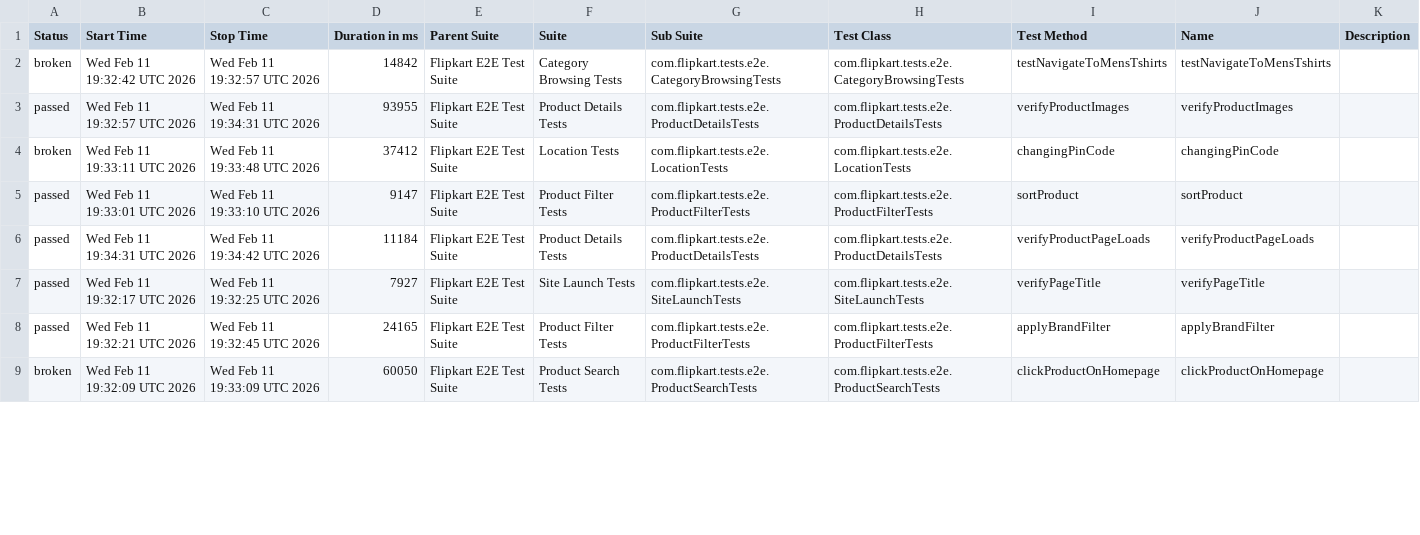
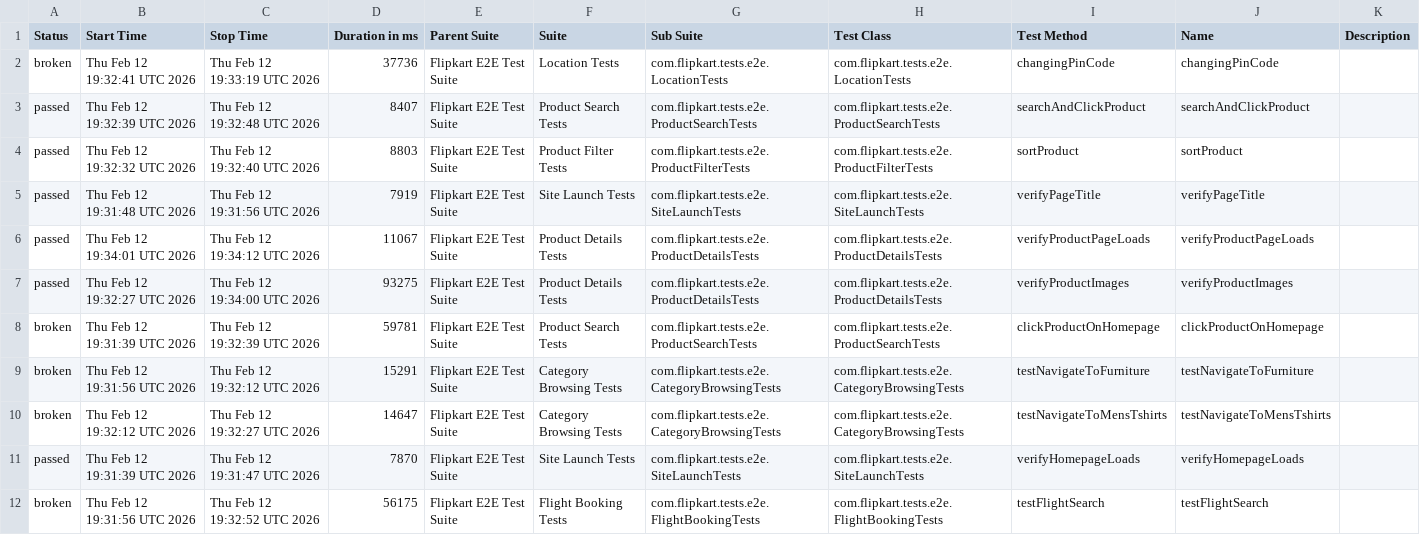
Before and after one commit to Shreyans1999/FlipkartTesting, a CSV file: data/suites.csv, drawn as a sheet; only a part is shown; the diff covers the shown part only.

```diff
--- a/data/suites.csv
+++ b/data/suites.csv
@@ -1,9 +1,12 @@
 "Status","Start Time","Stop Time","Duration in ms","Parent Suite","Suite","Sub Suite","Test Class","Test Method","Name","Description"
-"broken","Wed Feb 11 19:32:42 UTC 2026","Wed Feb 11 19:32:57 UTC 2026","14842","Flipkart E2E Test Suite","Category Browsing Tests","com.flipkart.tests.e2e.CategoryBrowsingTests","com.flipkart.tests.e2e.CategoryBrowsingTests","testNavigateToMensTshirts","testNavigateToMensTshirts",""
-"passed","Wed Feb 11 19:32:57 UTC 2026","Wed Feb 11 19:34:31 UTC 2026","93955","Flipkart E2E Test Suite","Product Details Tests","com.flipkart.tests.e2e.ProductDetailsTests","com.flipkart.tests.e2e.ProductDetailsTests","verifyProductImages","verifyProductImages",""
-"broken","Wed Feb 11 19:33:11 UTC 2026","Wed Feb 11 19:33:48 UTC 2026","37412","Flipkart E2E Test Suite","Location Tests","com.flipkart.tests.e2e.LocationTests","com.flipkart.tests.e2e.LocationTests","changingPinCode","changingPinCode",""
-"passed","Wed Feb 11 19:33:01 UTC 2026","Wed Feb 11 19:33:10 UTC 2026","9147","Flipkart E2E Test Suite","Product Filter Tests","com.flipkart.tests.e2e.ProductFilterTests","com.flipkart.tests.e2e.ProductFilterTests","sortProduct","sortProduct",""
-"passed","Wed Feb 11 19:34:31 UTC 2026","Wed Feb 11 19:34:42 UTC 2026","11184","Flipkart E2E Test Suite","Product Details Tests","com.flipkart.tests.e2e.ProductDetailsTests","com.flipkart.tests.e2e.ProductDetailsTests","verifyProductPageLoads","verifyProductPageLoads",""
-"passed","Wed Feb 11 19:32:17 UTC 2026","Wed Feb 11 19:32:25 UTC 2026","7927","Flipkart E2E Test Suite","Site Launch Tests","com.flipkart.tests.e2e.SiteLaunchTests","com.flipkart.tests.e2e.SiteLaunchTests","verifyPageTitle","verifyPageTitle",""
-"passed","Wed Feb 11 19:32:21 UTC 2026","Wed Feb 11 19:32:45 UTC 2026","24165","Flipkart E2E Test Suite","Product Filter Tests","com.flipkart.tests.e2e.ProductFilterTests","com.flipkart.tests.e2e.ProductFilterTests","applyBrandFilter","applyBrandFilter",""
-"broken","Wed Feb 11 19:32:09 UTC 2026","Wed Feb 11 19:33:09 UTC 2026","60050","Flipkart E2E Test Suite","Product Search Tests","com.flipkart.tests.e2e.ProductSearchTests","com.flipkart.tests.e2e.ProductSearchTests","clickProductOnHomepage","clickProductOnHomepage",""
+"broken","Thu Feb 12 19:32:41 UTC 2026","Thu Feb 12 19:33:19 UTC 2026","37736","Flipkart E2E Test Suite","Location Tests","com.flipkart.tests.e2e.LocationTests","com.flipkart.tests.e2e.LocationTests","changingPinCode","changingPinCode",""
+"passed","Thu Feb 12 19:32:39 UTC 2026","Thu Feb 12 19:32:48 UTC 2026","8407","Flipkart E2E Test Suite","Product Search Tests","com.flipkart.tests.e2e.ProductSearchTests","com.flipkart.tests.e2e.ProductSearchTests","searchAndClickProduct","searchAndClickProduct",""
+"passed","Thu Feb 12 19:32:32 UTC 2026","Thu Feb 12 19:32:40 UTC 2026","8803","Flipkart E2E Test Suite","Product Filter Tests","com.flipkart.tests.e2e.ProductFilterTests","com.flipkart.tests.e2e.ProductFilterTests","sortProduct","sortProduct",""
+"passed","Thu Feb 12 19:31:48 UTC 2026","Thu Feb 12 19:31:56 UTC 2026","7919","Flipkart E2E Test Suite","Site Launch Tests","com.flipkart.tests.e2e.SiteLaunchTests","com.flipkart.tests.e2e.SiteLaunchTests","verifyPageTitle","verifyPageTitle",""
+"passed","Thu Feb 12 19:34:01 UTC 2026","Thu Feb 12 19:34:12 UTC 2026","11067","Flipkart E2E Test Suite","Product Details Tests","com.flipkart.tests.e2e.ProductDetailsTests","com.flipkart.tests.e2e.ProductDetailsTests","verifyProductPageLoads","verifyProductPageLoads",""
+"passed","Thu Feb 12 19:32:27 UTC 2026","Thu Feb 12 19:34:00 UTC 2026","93275","Flipkart E2E Test Suite","Product Details Tests","com.flipkart.tests.e2e.ProductDetailsTests","com.flipkart.tests.e2e.ProductDetailsTests","verifyProductImages","verifyProductImages",""
+"broken","Thu Feb 12 19:31:39 UTC 2026","Thu Feb 12 19:32:39 UTC 2026","59781","Flipkart E2E Test Suite","Product Search Tests","com.flipkart.tests.e2e.ProductSearchTests","com.flipkart.tests.e2e.ProductSearchTests","clickProductOnHomepage","clickProductOnHomepage",""
+"broken","Thu Feb 12 19:31:56 UTC 2026","Thu Feb 12 19:32:12 UTC 2026","15291","Flipkart E2E Test Suite","Category Browsing Tests","com.flipkart.tests.e2e.CategoryBrowsingTests","com.flipkart.tests.e2e.CategoryBrowsingTests","testNavigateToFurniture","testNavigateToFurniture",""
+"broken","Thu Feb 12 19:32:12 UTC 2026","Thu Feb 12 19:32:27 UTC 2026","14647","Flipkart E2E Test Suite","Category Browsing Tests","com.flipkart.tests.e2e.CategoryBrowsingTests","com.flipkart.tests.e2e.CategoryBrowsingTests","testNavigateToMensTshirts","testNavigateToMensTshirts",""
+"passed","Thu Feb 12 19:31:39 UTC 2026","Thu Feb 12 19:31:47 UTC 2026","7870","Flipkart E2E Test Suite","Site Launch Tests","com.flipkart.tests.e2e.SiteLaunchTests","com.flipkart.tests.e2e.SiteLaunchTests","verifyHomepageLoads","verifyHomepageLoads",""
+"broken","Thu Feb 12 19:31:56 UTC 2026","Thu Feb 12 19:32:52 UTC 2026","56175","Flipkart E2E Test Suite","Flight Booking Tests","com.flipkart.tests.e2e.FlightBookingTests","com.flipkart.tests.e2e.FlightBookingTests","testFlightSearch","testFlightSearch",""
```
Also changed, not shown: 3 removed rows and 26 edited cells elsewhere in this file, 59 other files.
